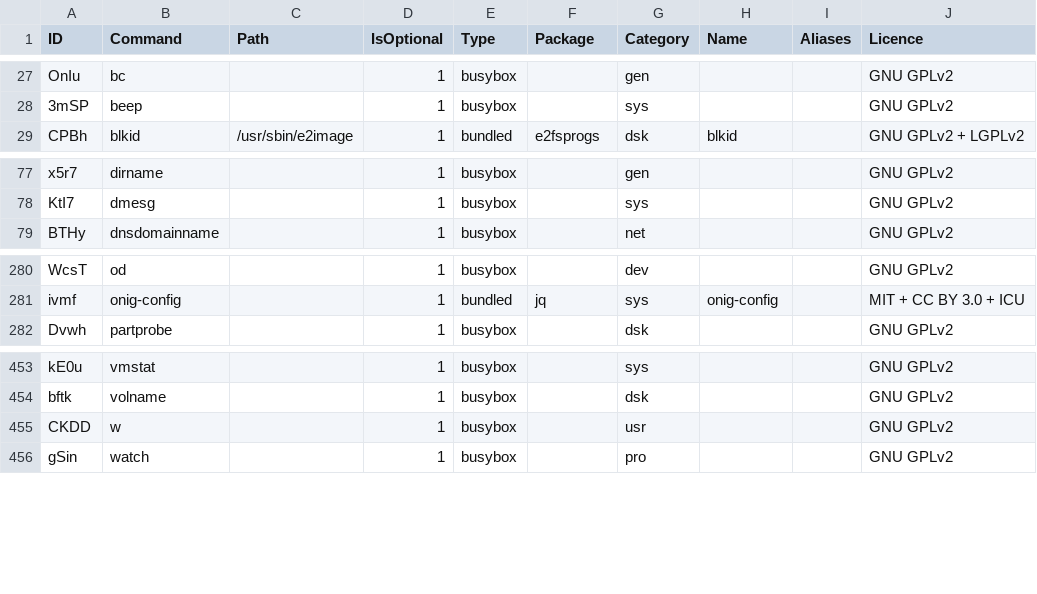
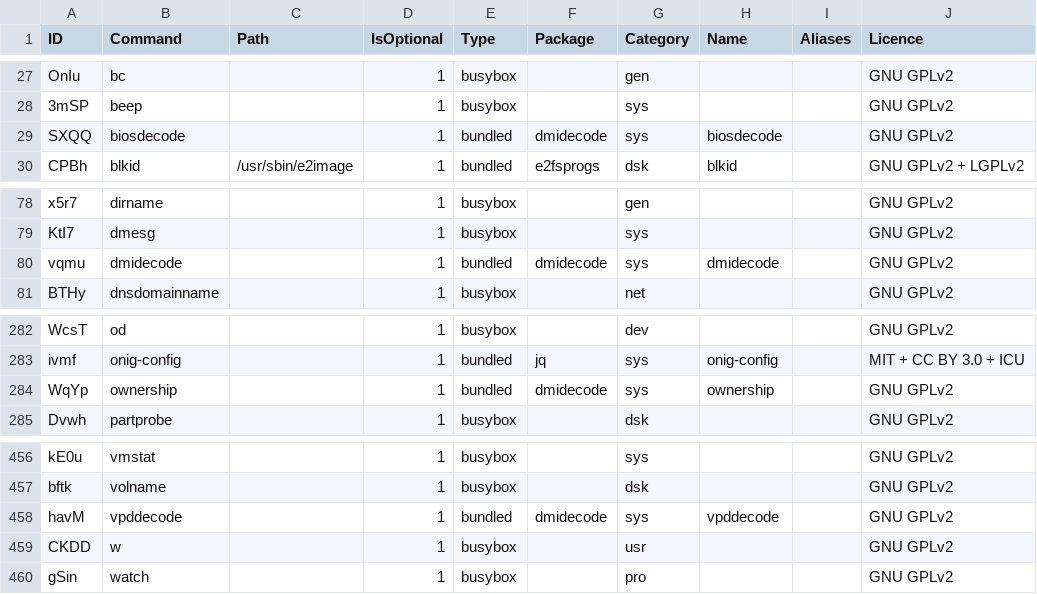
Before and after one commit to SharktasticA/shorkhelp, a CSV file: program-names.csv, drawn as a sheet; only a part is shown, gaps mark what is left out.

Commit message:
programs: add dmidecode

```diff
--- a/program-names.csv
+++ b/program-names.csv
@@ -28,2 +28,3 @@ OnIu,bc,,1,busybox,,gen,,,GNU GPLv2
 3mSP,beep,,1,busybox,,sys,,,GNU GPLv2
+SXQQ,biosdecode,,1,bundled,dmidecode,sys,biosdecode,,GNU GPLv2
 CPBh,blkid,/usr/sbin/e2image,1,bundled,e2fsprogs,dsk,blkid,,GNU GPLv2 + LGPLv2
@@ -78,2 +79,3 @@ x5r7,dirname,,1,busybox,,gen,,,GNU GPLv2
 KtI7,dmesg,,1,busybox,,sys,,,GNU GPLv2
+vqmu,dmidecode,,1,bundled,dmidecode,sys,dmidecode,,GNU GPLv2
 BTHy,dnsdomainname,,1,busybox,,net,,,GNU GPLv2
@@ -281,2 +283,3 @@ WcsT,od,,1,busybox,,dev,,,GNU GPLv2
 ivmf,onig-config,,1,bundled,jq,sys,onig-config,,MIT + CC BY 3.0 + ICU
+WqYp,ownership,,1,bundled,dmidecode,sys,ownership,,GNU GPLv2
 Dvwh,partprobe,,1,busybox,,dsk,,,GNU GPLv2
@@ -454,2 +457,3 @@ kE0u,vmstat,,1,busybox,,sys,,,GNU GPLv2
 bftk,volname,,1,busybox,,dsk,,,GNU GPLv2
+havM,vpddecode,,1,bundled,dmidecode,sys,vpddecode,,GNU GPLv2
 CKDD,w,,1,busybox,,usr,,,GNU GPLv2
```
Also changed, not shown: 1 other file.
